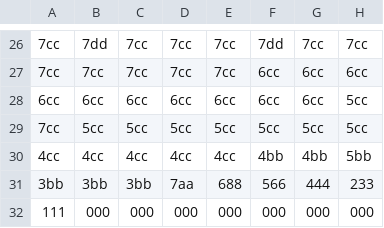
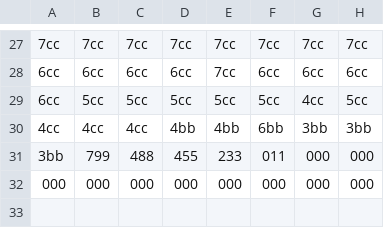
Before and after one commit to Wanghley/FGPA-CPU, a CSV file: assets/background/colors.csv, drawn as a sheet; only a part is shown, gaps mark what is left out; removed rows and columns are numbered as before the commit, all else as after; the diff covers the shown part only; the diff names each change by its address in the sheet, - before the commit and + after, or states it on an @@ line.

```diff
--- a/assets/background/colors.csv
+++ b/assets/background/colors.csv
-B27: 7dd
+B27: 7cc
-F27: 7dd
+F27: 7cc
-row 27: 7cc | 7cc | 7cc | 7cc | 7cc | 6cc | 6cc | 6cc
-E28: 6cc
+E28: 7cc
-H28: 5cc
+H28: 6cc
-A29: 7cc
+A29: 6cc
-G29: 5cc
+G29: 4cc
-D30: 4cc
+D30: 4bb
-E30: 4cc
+E30: 4bb
-F30: 4bb
+F30: 6bb
-G30: 4bb
+G30: 3bb
-H30: 5bb
+H30: 3bb
-row 31: 3bb | 3bb | 3bb | 7aa | 688 | 566 | 444 | 233
+row 31: 3bb | 799 | 488 | 455 | 233 | 011 | 000 | 000
-A32: 111
+A32: 000
```
Also changed, not shown: 4 added rows, 3 removed rows and 27 edited cells elsewhere in this file, assets/background/image.csv, 2 other files.
